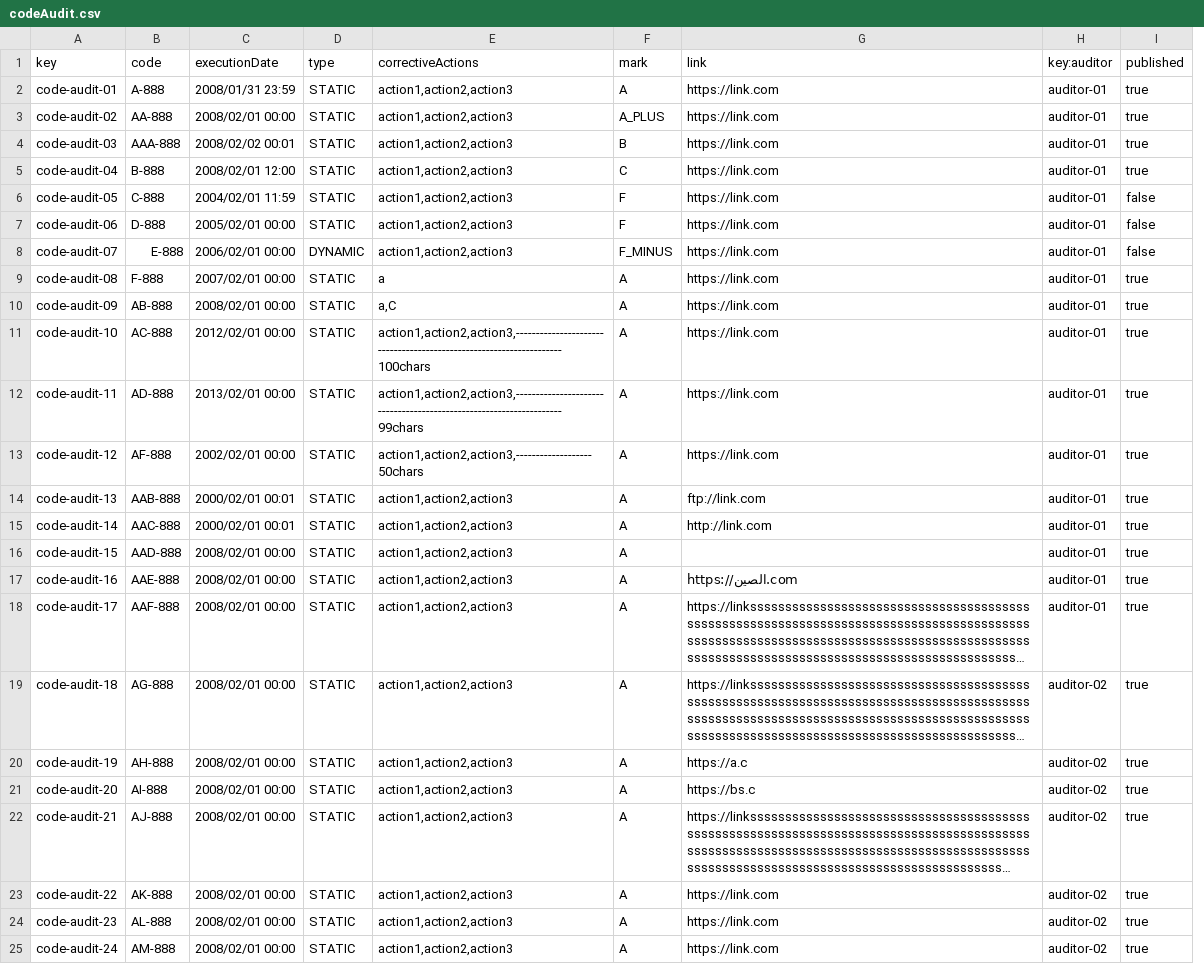
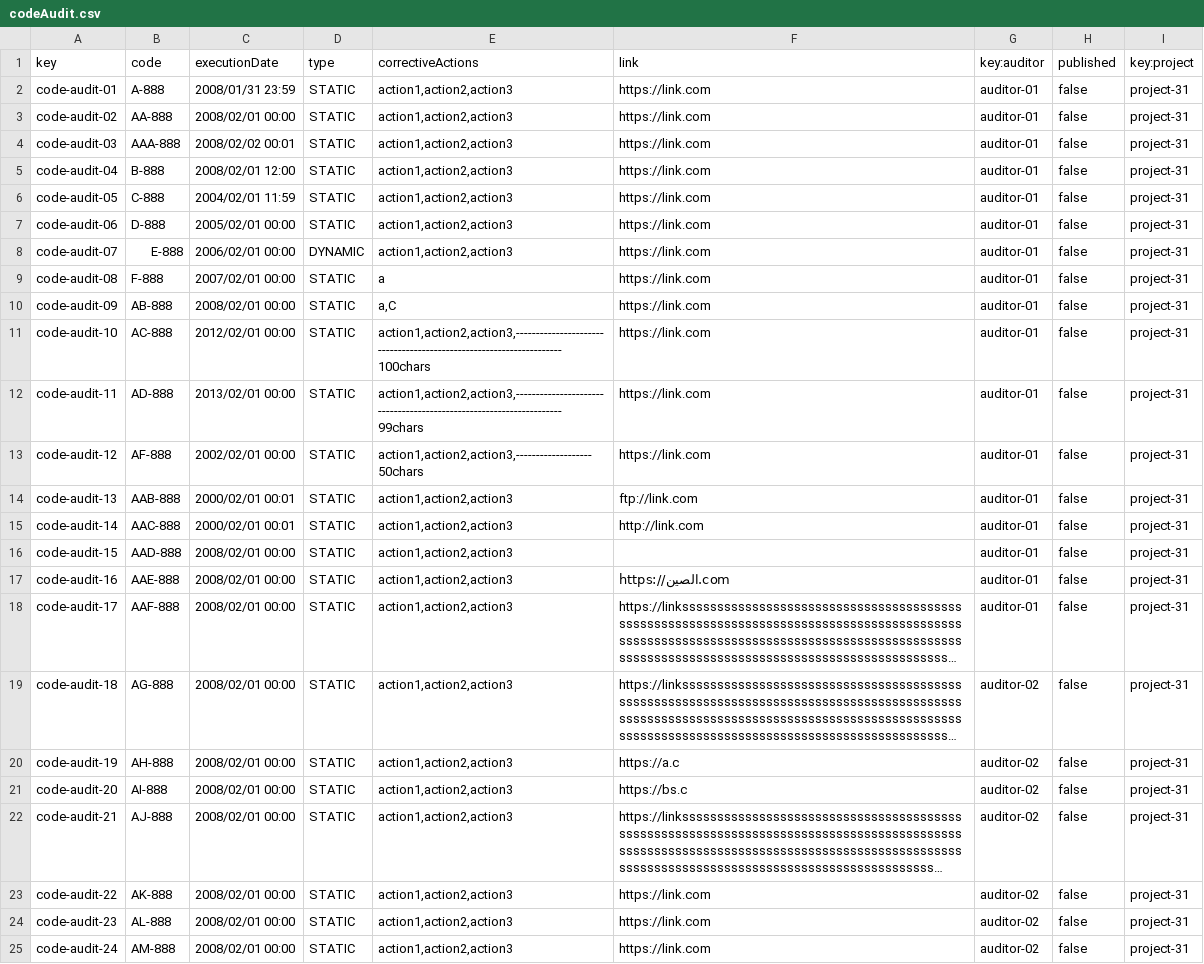
Before and after one commit to Luis-Giraldo-Santiago3/Acme-SF-D04, a CSV file: src/main/webapp/WEB-INF/resources/sample-data/codeAudit.csv, drawn as a sheet; long unchanged cells end in …; removed rows and columns are numbered as before the commit, all else as after; the diff names each change by its address in the sheet, - before the commit and + after, or states it on an @@ line.

```diff
--- a/src/main/webapp/WEB-INF/resources/sample-data/codeAudit.csv
+++ b/src/main/webapp/WEB-INF/resources/sample-data/codeAudit.csv
-column F (mark), rows 2-25: A | A_PLUS | B | C | F | F | F_MINUS | A | A | A | A | A | A | A | A | A | A | A | A | A | A | A | A | A
+column I (key:project), rows 2-25: all project-31
-H2:H5 (published): true
+H2:H5 (published): false
-H9:H25 (published): true
+H9:H25 (published): false
```
Also changed, not shown: src/main/webapp/WEB-INF/resources/sample-data/notice.csv, src/main/webapp/WEB-INF/resources/sample-data/project.csv, 1 other file.
